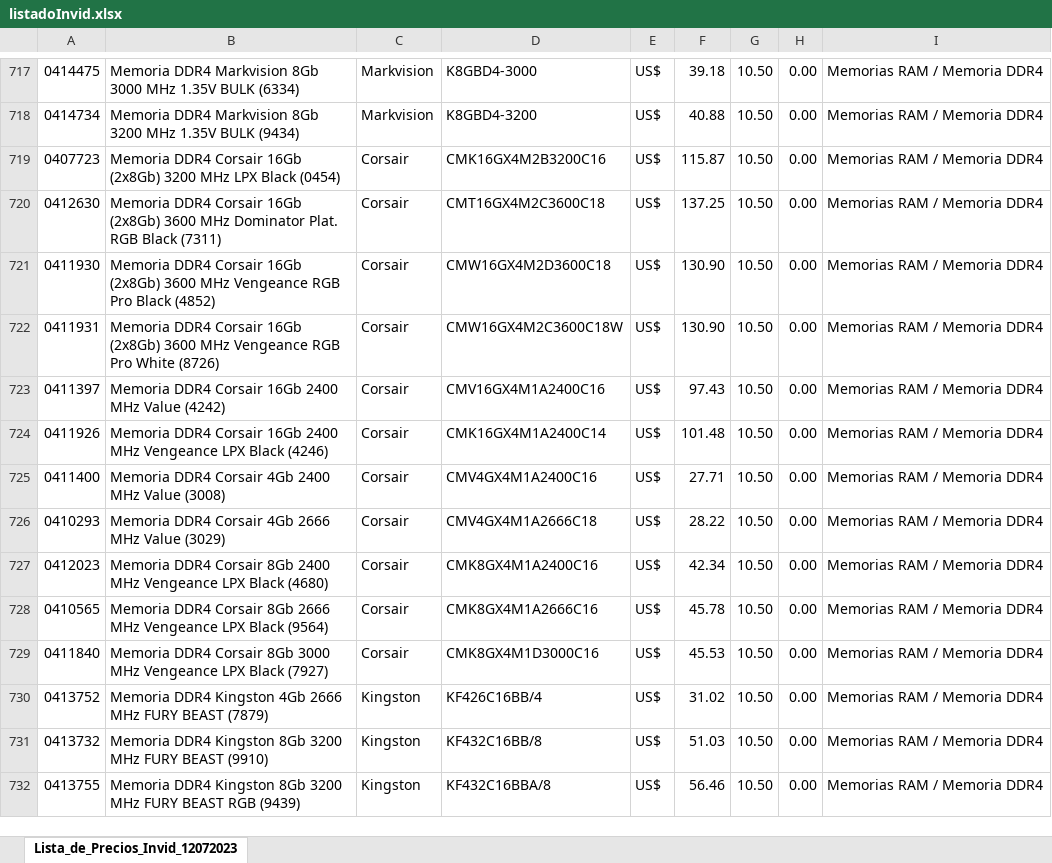
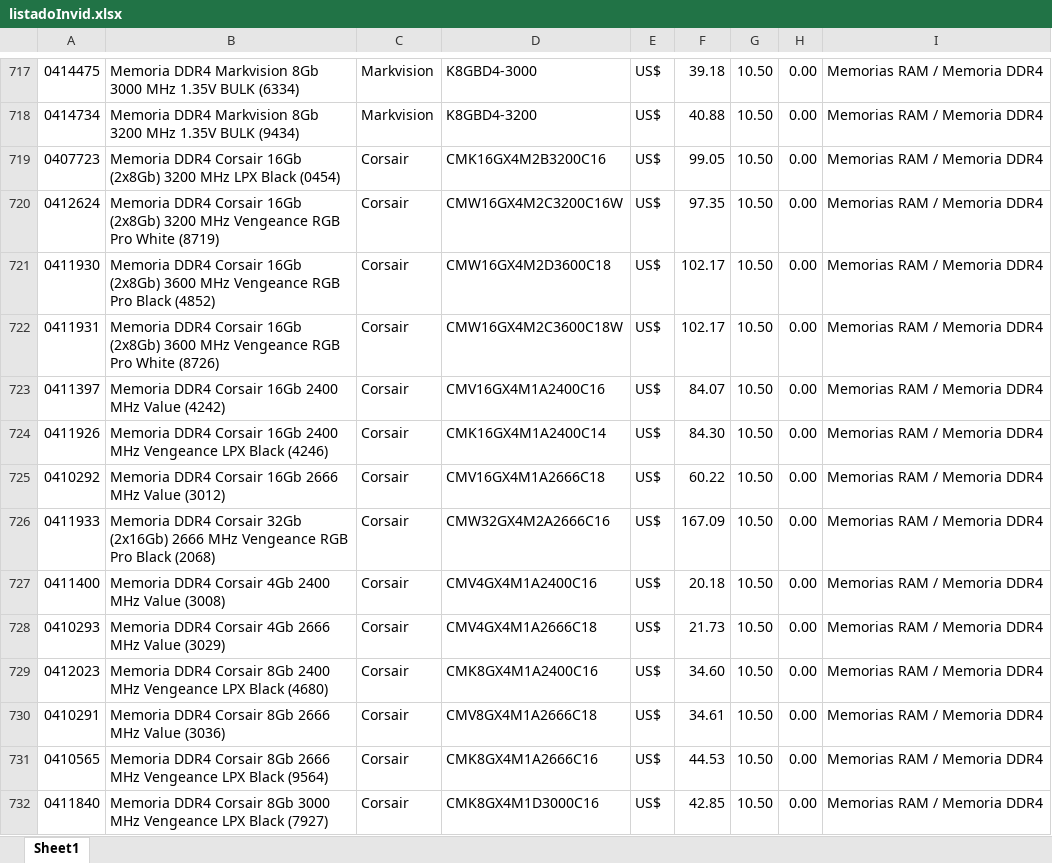
Before and after one commit to Mariano-RA/Repo-Python-DB-DottAPI, an Excel workbook: nuevosScripts/Invid/Listado/listadoInvid.xlsx, sheet Sheet1, drawn as a sheet; only a part is shown, gaps mark what is left out; the shorter side is filled out with more unchanged rows; values as stored, in another font and other column widths than the file's, no cell formats; addresses are those after the commit; the diff covers the shown part only; the diff names each change by its address in the sheet, - before the commit and + after, or states it on an @@ line.

```diff
--- a/nuevosScripts/Invid/Listado/listadoInvid.xlsx (sheet Sheet1)
+++ b/nuevosScripts/Invid/Listado/listadoInvid.xlsx (sheet Sheet1)
-sheet tab: Lista_de_Precios_Invid_12072023
+sheet tab: Sheet1
-F719: 115.87
+F719: 99.05
-A720: 0412630
+A720: 0412624
-B720: …16Gb (2x8Gb) 3600 MHz Dominator Plat. RGB Black (7311)
+B720: …16Gb (2x8Gb) 3200 MHz Vengeance RGB Pro White (8719)
-D720: CMT16GX4M2C3600C18
+D720: CMW16GX4M2C3200C16W
-F720: 137.25
+F720: 97.35
-F721:F722: 130.90
+F721:F722: 102.17
-F723: 97.43
+F723: 84.07
-F724: 101.48
+F724: 84.30
+row 725: 0410292 | Memoria DDR4 Corsair 16Gb 2666 MHz Value (3012) | Corsair | CMV16GX4M1A2666C18 | US$ | 60.22 | 10.50 | 0.00 | Memorias RAM / Memoria DDR4
+row 726: 0411933 | Memoria DDR4 Corsair 32Gb (2x16Gb) 2666 MHz Vengeance RGB Pro Black (2068) | Corsair | CMW32GX4M2A2666C16 | US$ | 167.09 | 10.50 | 0.00 | Memorias RAM / Memoria DDR4
-F727: 27.71
+F727: 20.18
-F728: 28.22
+F728: 21.73
-F729: 42.34
+F729: 34.60
+row 730: 0410291 | Memoria DDR4 Corsair 8Gb 2666 MHz Value (3036) | Corsair | CMV8GX4M1A2666C18 | US$ | 34.61 | 10.50 | 0.00 | Memorias RAM / Memoria DDR4
-F731: 45.78
+F731: 44.53
-F732: 45.53
+F732: 42.85
```
Also changed, not shown: 72 added rows, 34 removed rows and 293 edited cells elsewhere in this sheet, cell formats, formulas that keep their value, nuevosScripts/Eik/Listado/listadoEik.xlsx, nuevosScripts/Elit/Listado/listadoElit.xlsx, 31 other files.
